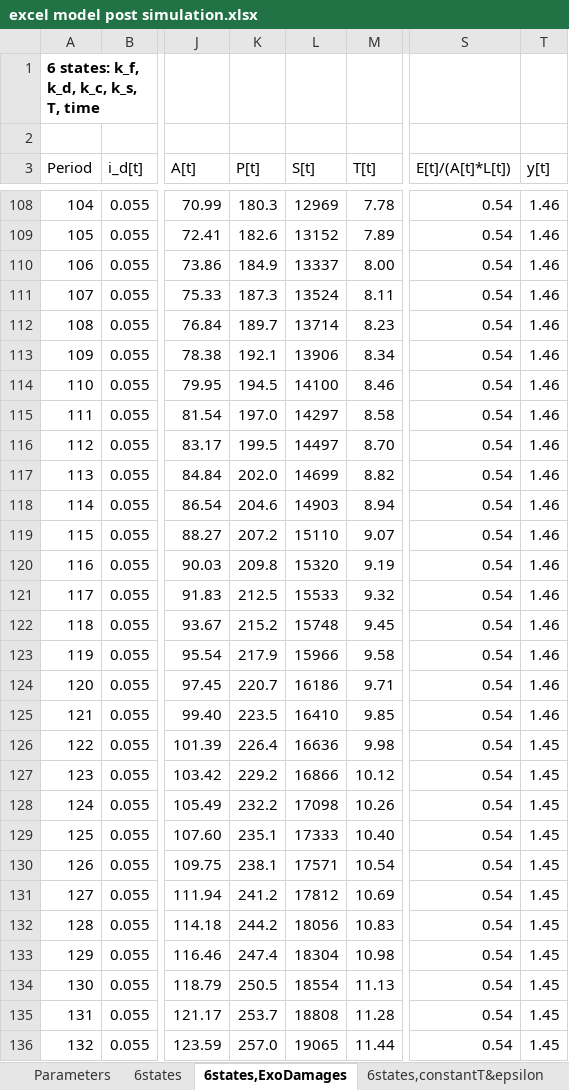
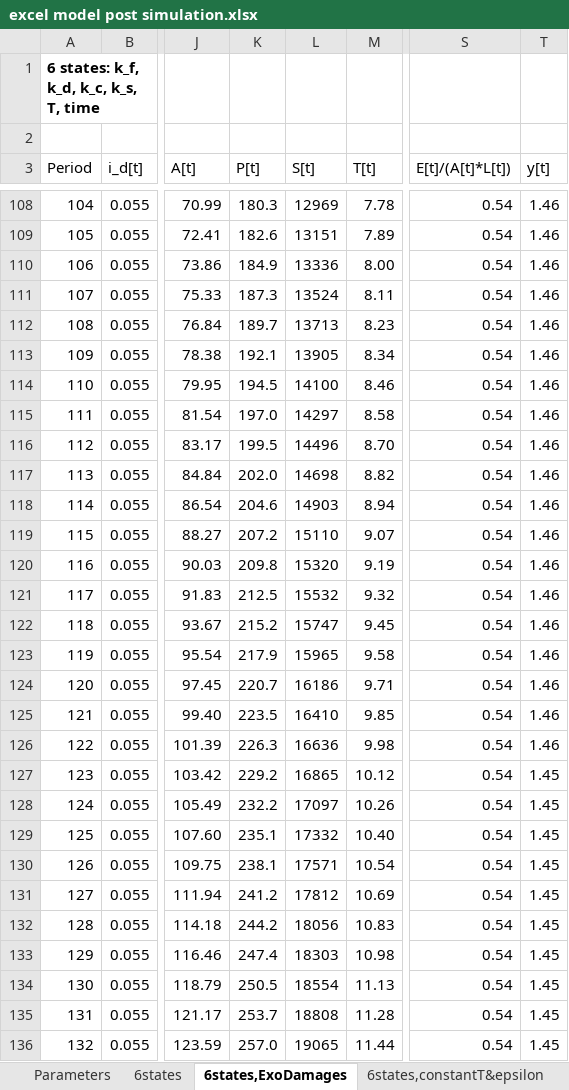
Before and after one commit to FVenmans/As_If_The_Transition_Matters, an Excel workbook: excel model post simulation.xlsx, sheet 6states,ExoDamages, drawn as a sheet; only a part is shown, gaps mark what is left out; values as stored, in another font and other column widths than the file's, no borders; the diff covers the shown part only; the diff names each change by its address in the sheet, - before the commit and + after, or states it on an @@ line.

```diff
--- a/excel model post simulation.xlsx (sheet 6states,ExoDamages)
+++ b/excel model post simulation.xlsx (sheet 6states,ExoDamages)
-L109 (S[t]): 13152
+L109 (S[t]): 13151
-L110 (S[t]): 13337
+L110 (S[t]): 13336
-L112 (S[t]): 13714
+L112 (S[t]): 13713
-L113 (S[t]): 13906
+L113 (S[t]): 13905
-L116 (S[t]): 14497
+L116 (S[t]): 14496
-L117 (S[t]): 14699
+L117 (S[t]): 14698
-L121 (S[t]): 15533
+L121 (S[t]): 15532
-L122 (S[t]): 15748
+L122 (S[t]): 15747
-L123 (S[t]): 15966
+L123 (S[t]): 15965
-K126 (P[t]): 226.4
+K126 (P[t]): 226.3
-T126 (y[t]): 1.45
+T126 (y[t]): 1.46
-L127 (S[t]): 16866
+L127 (S[t]): 16865
-L128 (S[t]): 17098
+L128 (S[t]): 17097
-L129 (S[t]): 17333
+L129 (S[t]): 17332
-L133 (S[t]): 18304
+L133 (S[t]): 18303
```
Also changed, not shown: 90 edited cells elsewhere in this sheet, sheet 6states, sheet Parameters, formulas that keep their value, charts or pictures, 3 other files.
